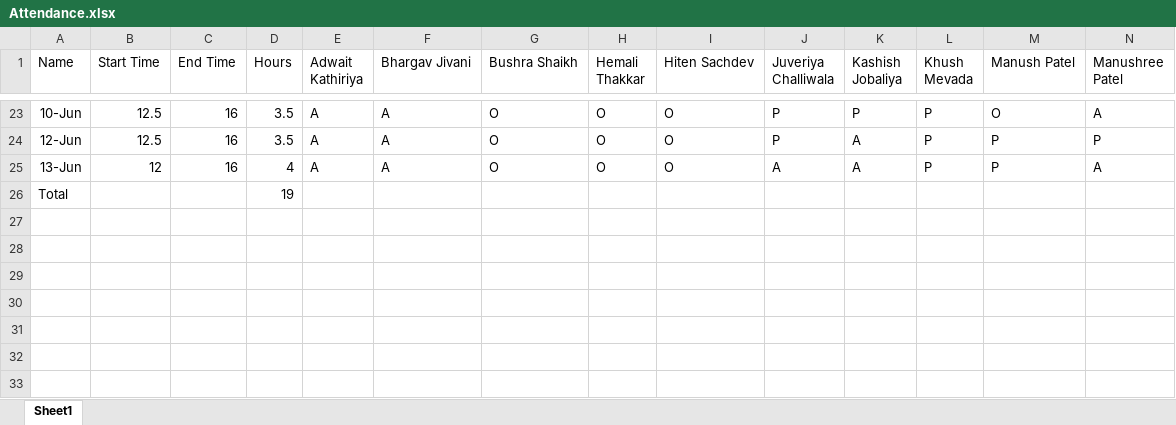
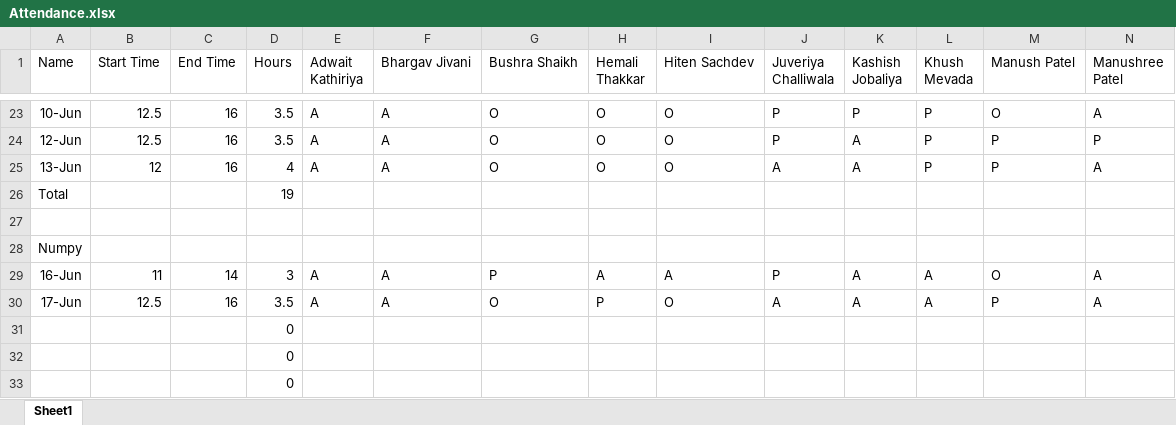
Before and after one commit to alakhpandya/all_batches, an Excel workbook: 2025_May_Fasttrack_DA/Attendance.xlsx, sheet Sheet1, drawn as a sheet; only a part is shown, gaps mark what is left out; values as stored, in another font and other column widths than the file's, no borders; rows hold the shown columns only; the diff names each change by its address in the sheet, - before the commit and + after, or states it on an @@ line.

```diff
--- a/2025_May_Fasttrack_DA/Attendance.xlsx (sheet Sheet1)
+++ b/2025_May_Fasttrack_DA/Attendance.xlsx (sheet Sheet1)
+row 27: (empty)
+row 28: Numpy
+row 29: 16-Jun | 11 | 14 | 3 | A | A | P | A | A | P | A | A | O | A
+row 30: 17-Jun | 12.5 | 16 | 3.5 | A | A | O | P | O | A | A | A | P | A
+row 31:  |  |  | 0
+row 32:  |  |  | 0
+row 33:  |  |  | 0
```
Also changed, not shown: 24_DS_CLUB_BATCH1_AHM/Attendance_new.xlsx, 24_DS_Gen_Ahm_1/Attendance.xlsx, 24 other files.
